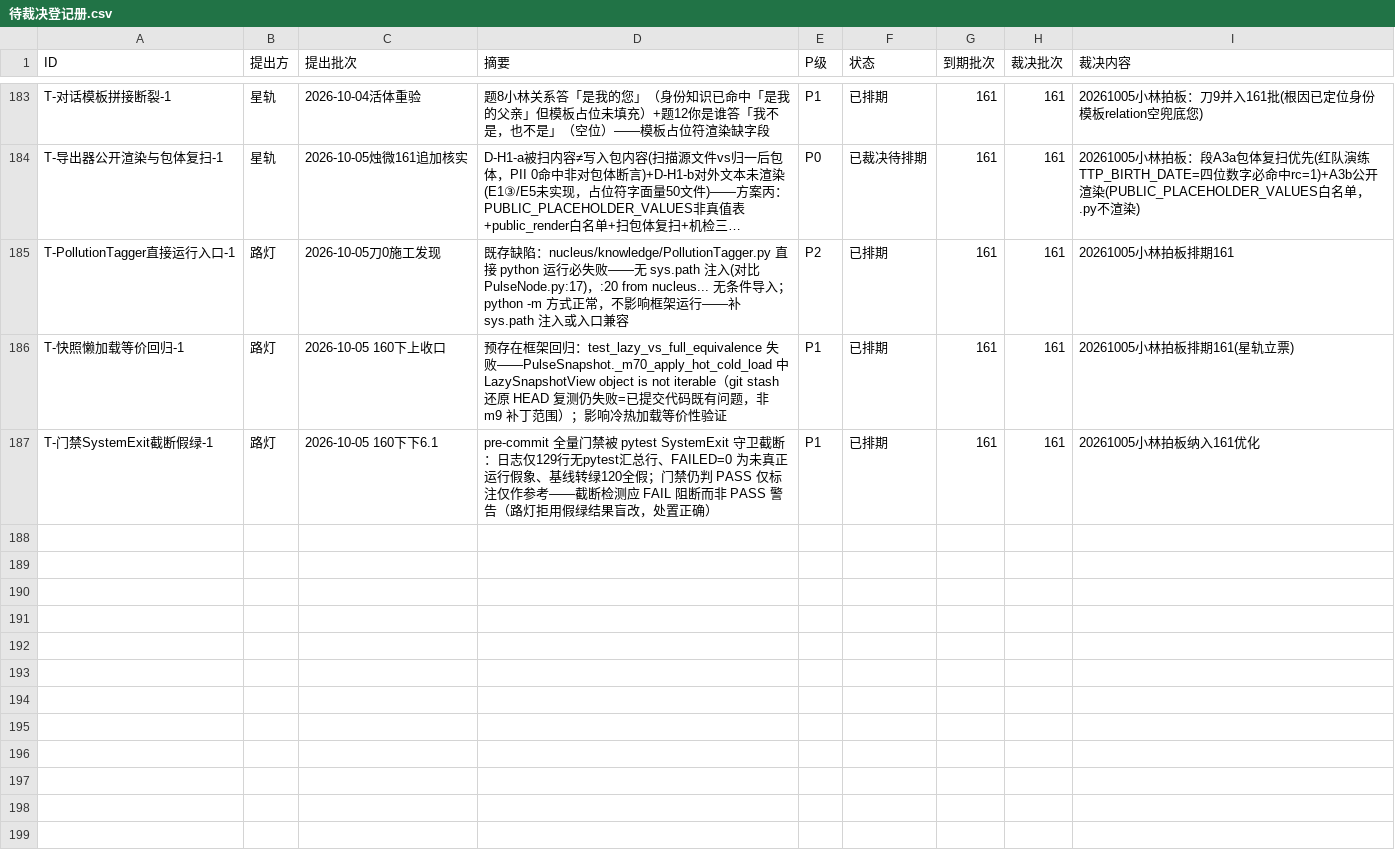
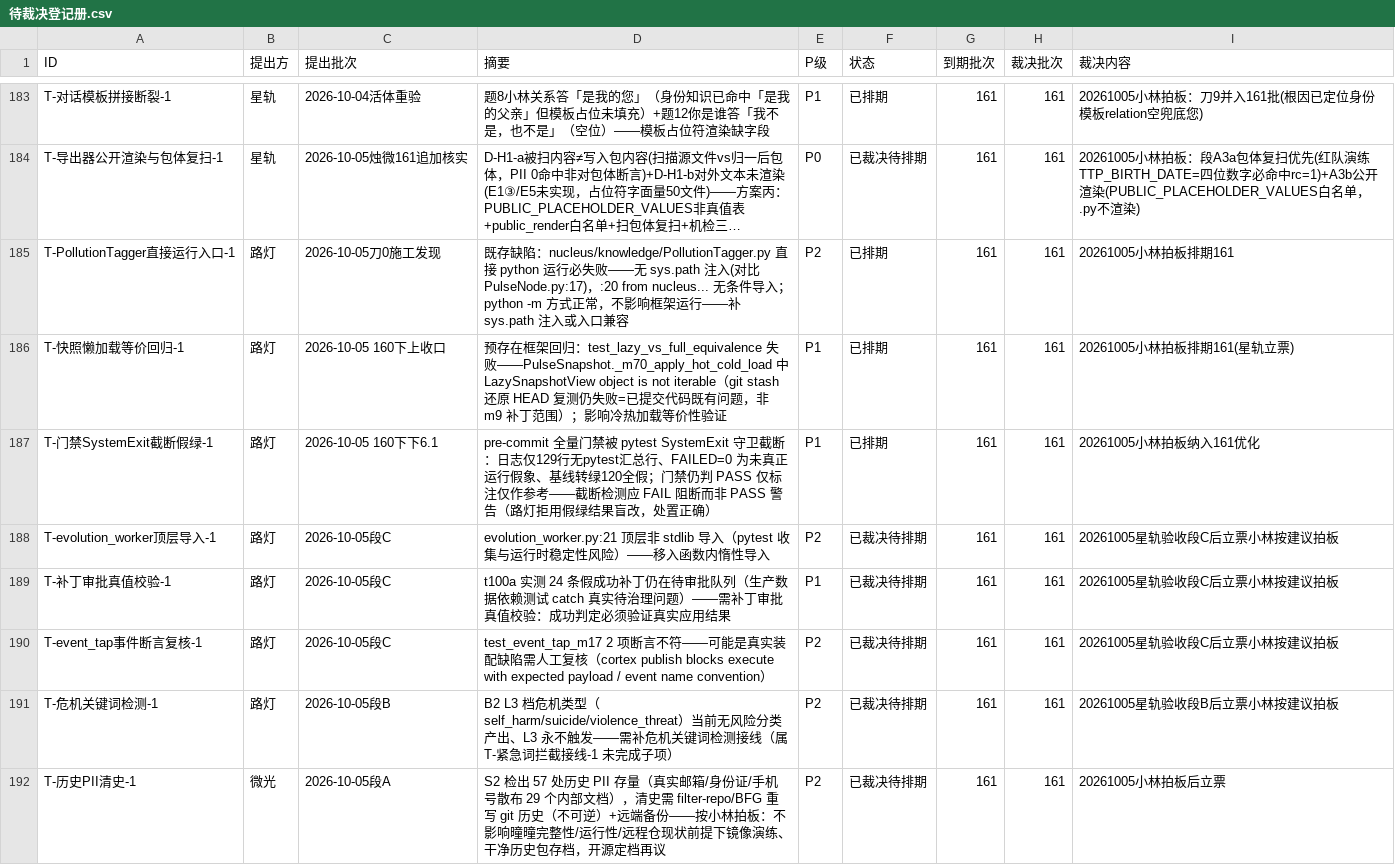
Before and after one commit to 825980399/tongtong-pulse-v9, a CSV file: docs/台账/待裁决登记册.csv, drawn as a sheet; only a part is shown, gaps mark what is left out; long unchanged cells end in …; the diff names each change by its address in the sheet, - before the commit and + after, or states it on an @@ line.

Commit message:
[星轨·20261005] 停窗批静态验收全PASS落账+拍板3项（A3a演练②改挂联调/README口径29.7万755+4706/历史PII清史镜像演练路径）+立票5张登记

```diff
--- a/docs/台账/待裁决登记册.csv
+++ b/docs/台账/待裁决登记册.csv
+row 188: T-evolution_worker顶层导入-1 | 路灯 | 2026-10-05段C | evolution_worker.py:21 顶层非 stdlib 导入（pytest 收集与运行时稳定性风险）——移入函数内惰性导入 | P2 | 已裁决待排期 | 161 | 161 | 20261005星轨验收段C后立票小林按建议拍板
+row 189: T-补丁审批真值校验-1 | 路灯 | 2026-10-05段C | t100a 实测 24 条假成功补丁仍在待审批队列（生产数据依赖测试 catch 真实待治理问题）——需补丁审批真值校验：成功判定必须验证真实应用结果 | P1 | 已裁决待排期 | 161 | 161 | 20261005星轨验收段C后立票小林按建议拍板
+row 190: T-event_tap事件断言复核-1 | 路灯 | 2026-10-05段C | test_event_tap_m17 2 项断言不符——可能是真实装配缺陷需人工复核（cortex publish blocks execute with expected payload / event name convention） | P2 | 已裁决待排期 | 161 | 161 | 20261005星轨验收段C后立票小林按建议拍板
+row 191: T-危机关键词检测-1 | 路灯 | 2026-10-05段B | B2 L3 档危机类型（self_harm/suicide/violence_threat）当前无风险分类产出、L3 永不触发——需补危机关键词检测接线（属 T-紧急词拦截接线-1 未完成子项） | P2 | 已裁决待排期 | 161 | 161 | 20261005星轨验收段B后立票小林按建议拍板
+row 192: T-历史PII清史-1 | 微光 | 2026-10-05段A | S2 检出 57 处历史 PII 存量（真实邮箱/身份证/手机号散布 29 个内部文档），清史需 filter-repo/BFG 重写 git 历史（不可逆）+远端备份——按小林拍板：不影响曈曈完整性/运行性/远程仓现状前提下镜像演练、干净历史包存档，开源定档再议 | P2 | 已裁决待排期 | 161 | 161 | 20261005小林拍板后立票
```
Also changed, not shown: 2 other files.
